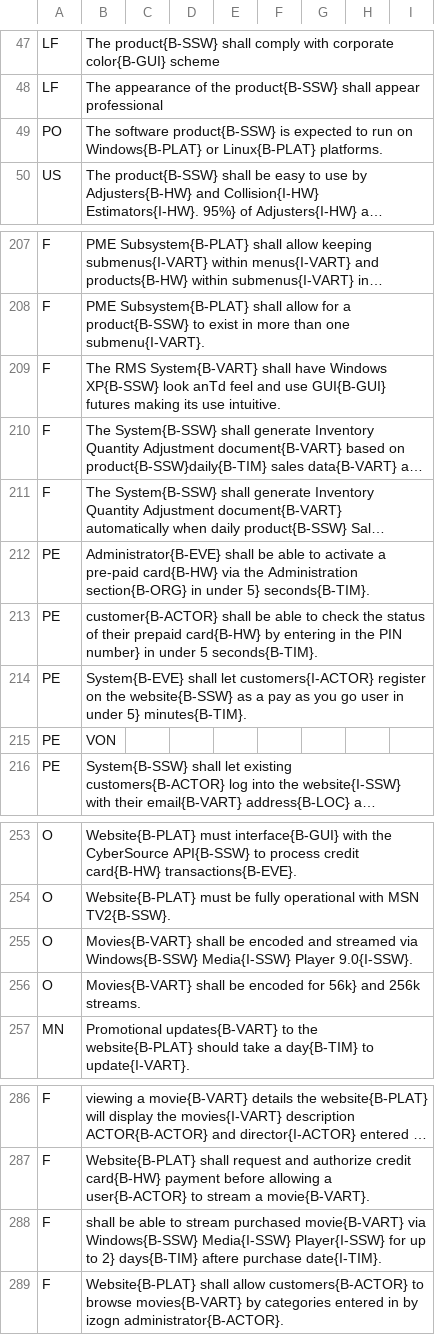
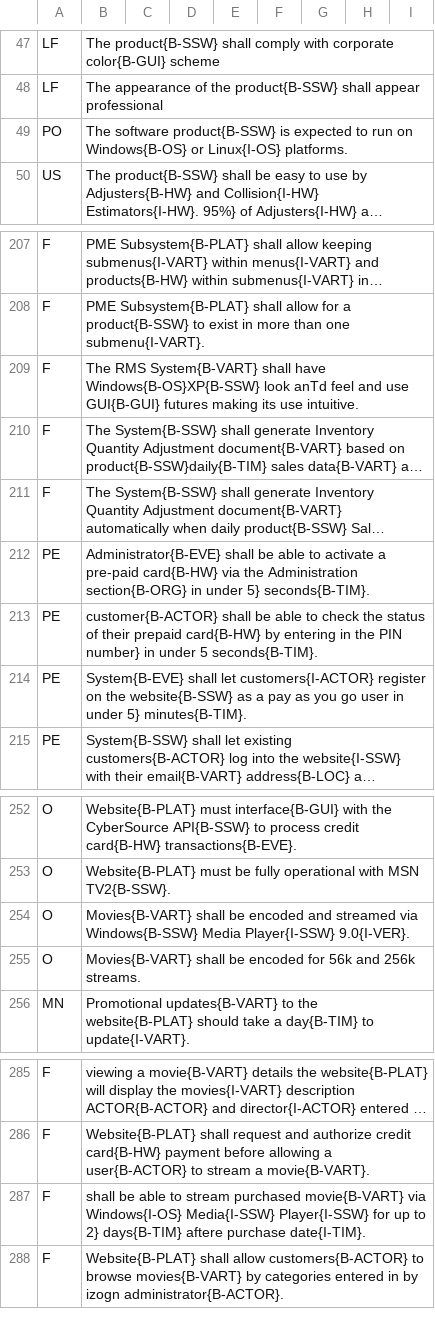
Before and after one commit to svk-cu-nlp/zsl-ner, a CSV file: QA-based NER/dataset/NERDataset.csv, drawn as a sheet; only a part is shown, gaps mark what is left out; long unchanged cells end in …; removed rows and columns are numbered as before the commit, all else as after; the diff covers the shown part only; the diff names each change by its address in the sheet, - before the commit and + after, or states it on an @@ line.

Commit message:
Add files via upload

```diff
--- a/QA-based NER/dataset/NERDataset.csv
+++ b/QA-based NER/dataset/NERDataset.csv
-B49: …run on Windows{B-PLAT} or Linux{B-PLAT} platforms.
+B49: …run on Windows{B-OS} or Linux{I-OS} platforms.
-B209: …shall have Windows XP{B-SSW} look anTd…
+B209: …shall have Windows{B-OS}XP{B-SSW} look anTd…
-row 215: PE | VON
-B254: …via Windows{B-SSW} Media{I-SSW} Player 9.0{I-SSW}.
+B254: …via Windows{B-SSW} Media Player{I-SSW} 9.0{I-VER}.
-B255: …encoded for 56k} and 256k…
+B255: …encoded for 56k and 256k…
-B287: …movie{B-VART} via Windows{B-SSW} Media{I-SSW} Player{I-SSW}…
+B287: …movie{B-VART} via Windows{I-OS} Media{I-SSW} Player{I-SSW}…
```
Also changed, not shown: 9 edited cells elsewhere in this file.
